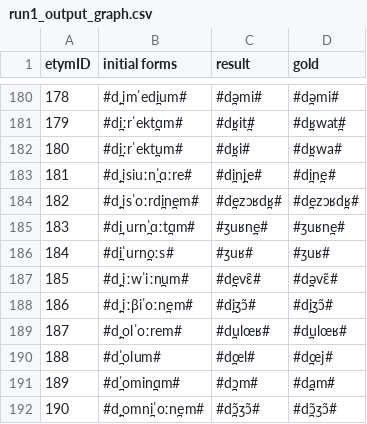
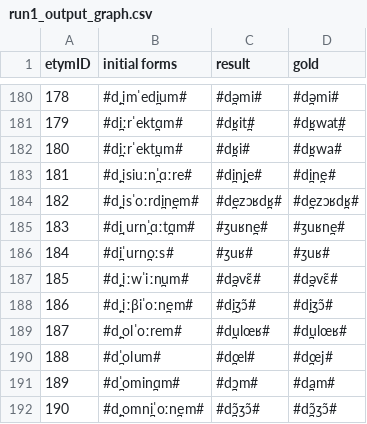
Before and after one commit to clmarr/DiaSim, a CSV file: run1_output_graph.csv, drawn as a sheet; only a part is shown, gaps mark what is left out.

```diff
--- a/run1_output_graph.csv
+++ b/run1_output_graph.csv
@@ -186,3 +186,3 @@ etymID,initial forms,result, gold
 184,#d̪iˈurn̪oːs#,#ʒuʁ#,#ʒuʁ#
-185,#d̪ˌiːwˈiːn̪um#,#d̪evɛ̃#,#d̪əvɛ̃#
+185,#d̪ˌiːwˈiːn̪um#,#d̪əvɛ̃#,#d̪əvɛ̃#
 186,#d̪ˌiːβiˈoːn̪em#,#d̪iʒɔ̃#,#d̪iʒɔ̃#
```
Also changed, not shown: 4 other files.
